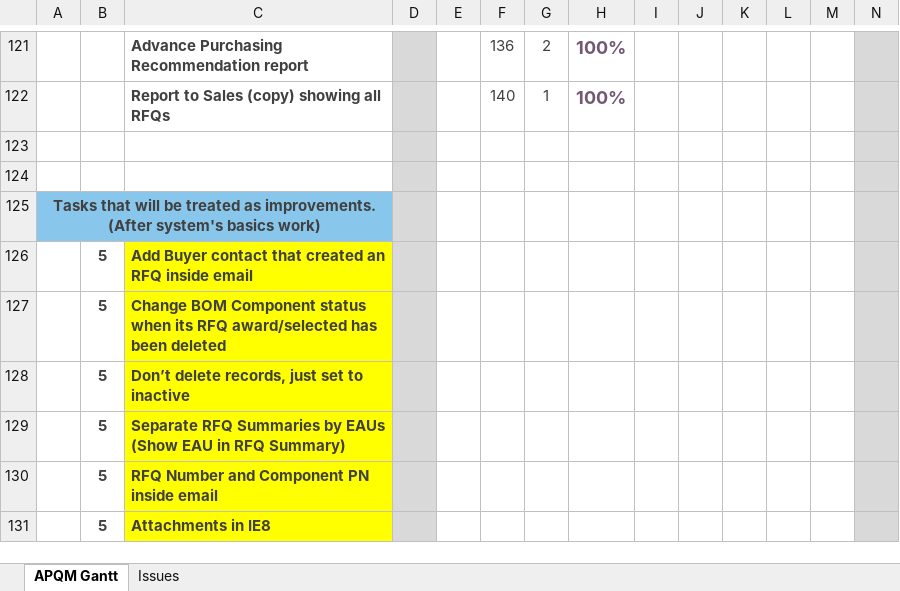
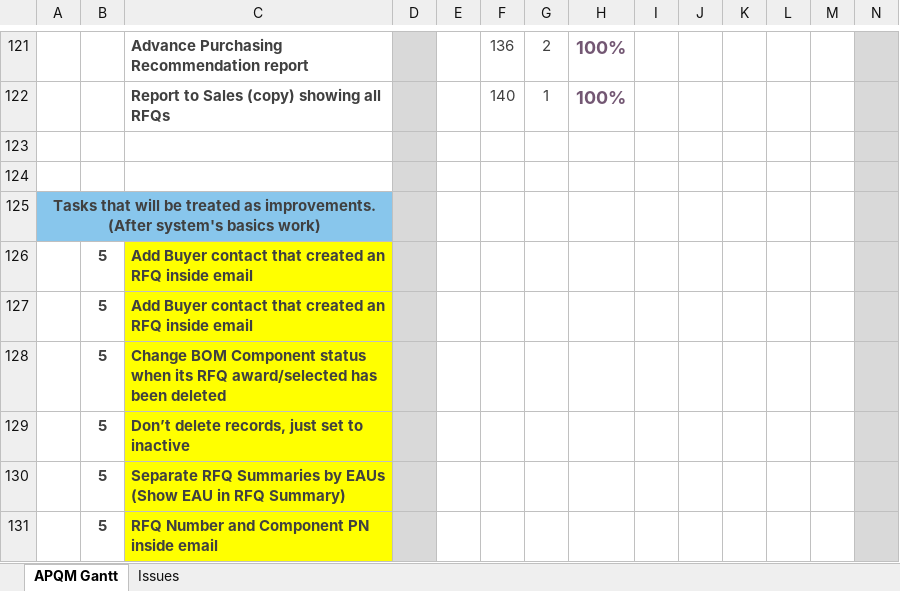
Before and after one commit to inspiraCode/APQM, an Excel workbook: AQPM Gantt.xlsx, sheet APQM Gantt, drawn as a sheet; only a part is shown, gaps mark what is left out; the shorter side is filled out with more unchanged rows; values as stored, in another font and other column widths than the file's, no borders; charts and pictures and conditional formats not drawn; rows hold the shown columns only; the diff names each change by its address in the sheet, - before the commit and + after, or states it on an @@ line.

```diff
--- a/AQPM Gantt.xlsx (sheet APQM Gantt)
+++ b/AQPM Gantt.xlsx (sheet APQM Gantt)
+row 127:  | 5 | Add Buyer contact that created an RFQ inside email
```
Also changed, not shown: 4 other files.
